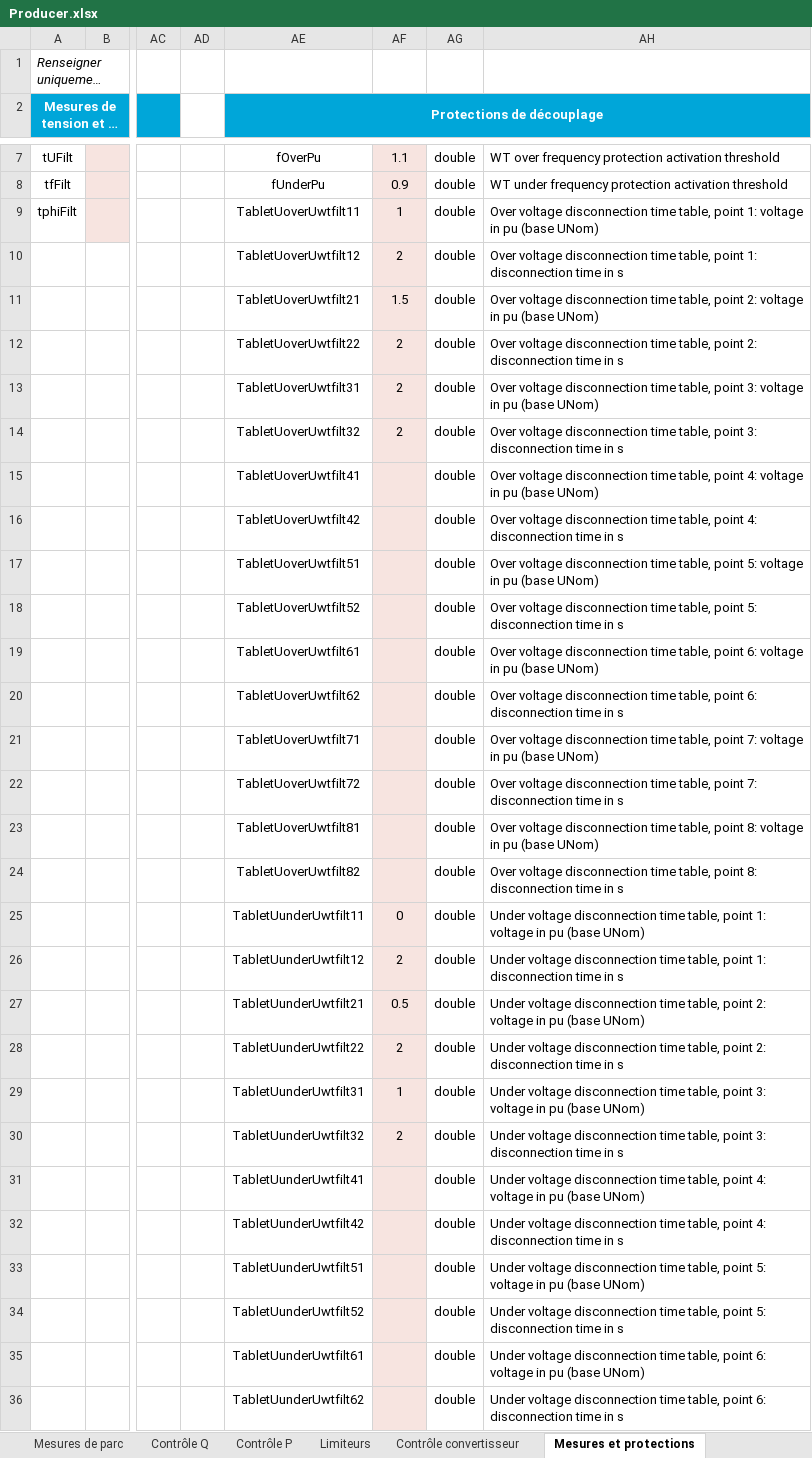
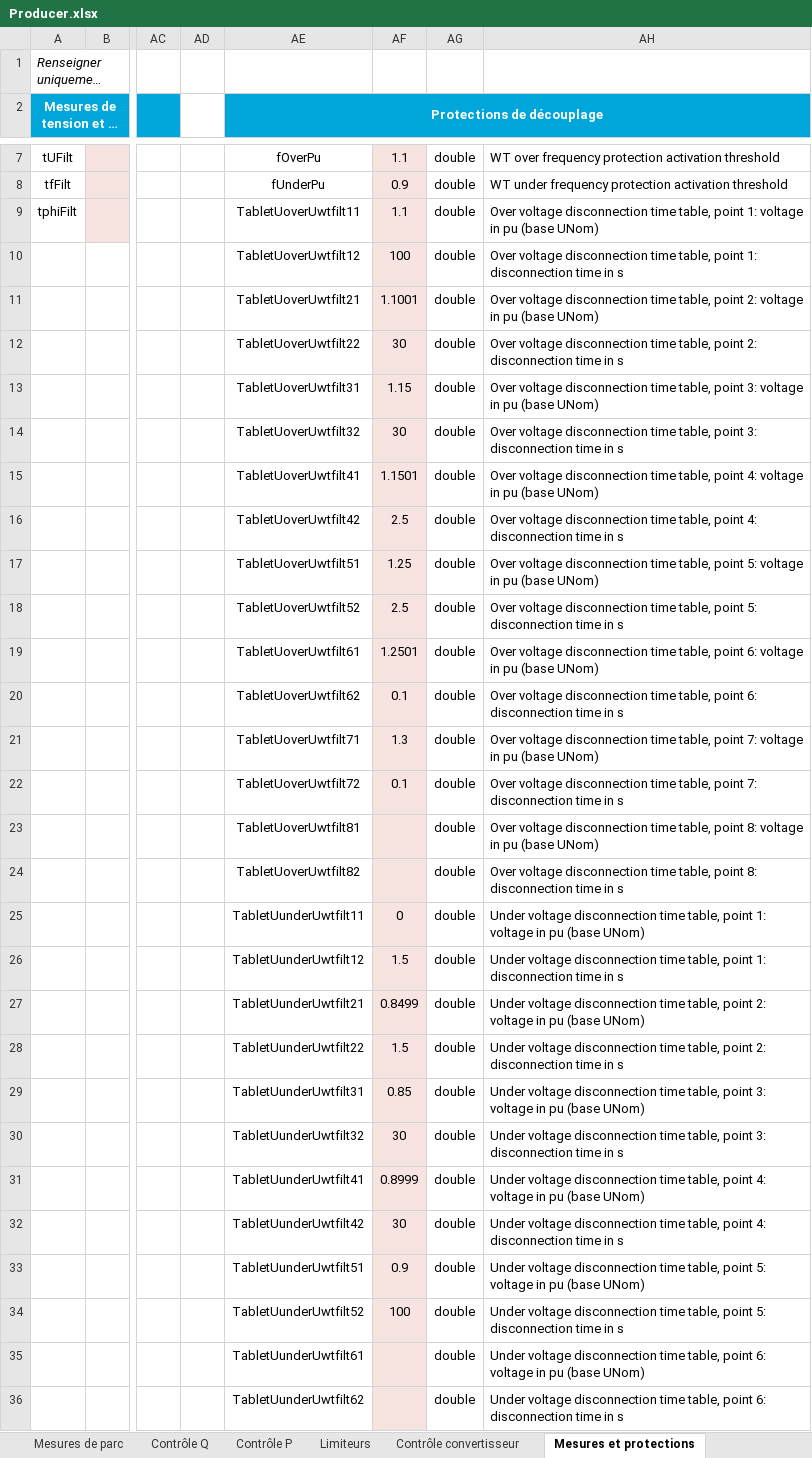
Before and after one commit to dynawo/dyn-grid-compliance-verification, an Excel workbook: examples/Model/Wind/IECA2020WithProtections/Excel/Producer.xlsx, sheet Mesures et protections, drawn as a sheet; only a part is shown, gaps mark what is left out; long unchanged cells end in …; values as stored, in another font and other column widths than the file's, no borders; the diff names each change by its address in the sheet, - before the commit and + after, or states it on an @@ line.

Commit message:
feat: give the IEC examples the same ride-through curves as the WECC ones

```diff
--- a/examples/Model/Wind/IECA2020WithProtections/Excel/Producer.xlsx (sheet Mesures et protections)
+++ b/examples/Model/Wind/IECA2020WithProtections/Excel/Producer.xlsx (sheet Mesures et protections)
-AF9: 1
+AF9: 1.1
-AF10: 2
+AF10: 100
-AF11: 1.5
+AF11: 1.1001
-AF12: 2
+AF12: 30
-AF13: 2
+AF13: 1.15
-AF14: 2
+AF14: 30
-AF15: (empty)
+AF15: 1.1501
-AF16: (empty)
+AF16: 2.5
-AF17: (empty)
+AF17: 1.25
-AF18: (empty)
+AF18: 2.5
-AF19: (empty)
+AF19: 1.2501
-AF20: (empty)
+AF20: 0.1
-AF21: (empty)
+AF21: 1.3
-AF22: (empty)
+AF22: 0.1
-AF26: 2
+AF26: 1.5
-AF27: 0.5
+AF27: 0.8499
-AF28: 2
+AF28: 1.5
-AF29: 1
+AF29: 0.85
-AF30: 2
+AF30: 30
-AF31: (empty)
+AF31: 0.8999
-AF32: (empty)
+AF32: 30
-AF33: (empty)
+AF33: 0.9
-AF34: (empty)
+AF34: 100
```
Also changed, not shown: examples/Model/Wind/IECB2020WithProtections/Excel/Producer.xlsx, 4 other files.
